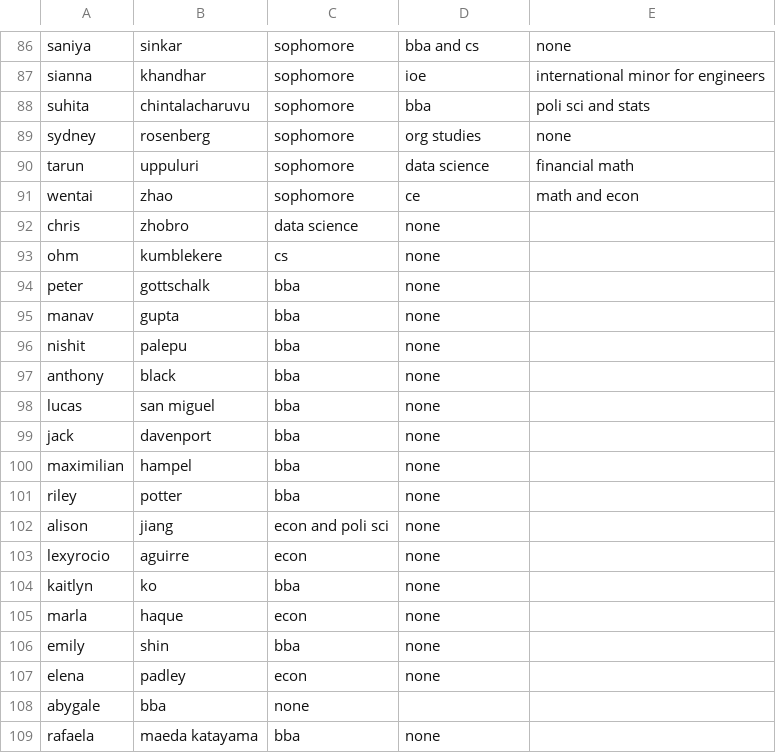
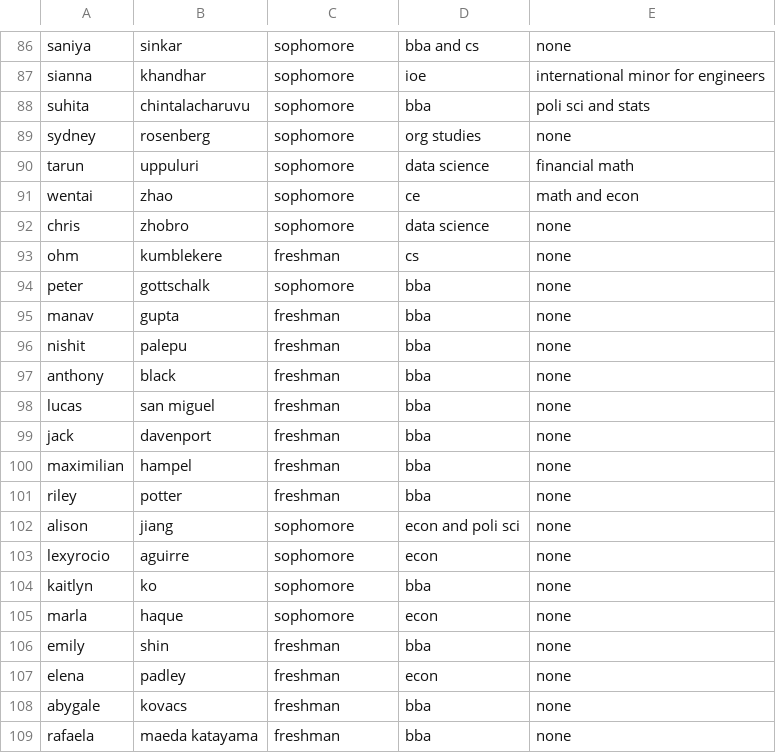
Before and after one commit to Omnom90/Final-game-V3, a CSV file: f24.csv, drawn as a sheet; only a part is shown, gaps mark what is left out.

Commit message:
Update f24.csv

```diff
--- a/f24.csv
+++ b/f24.csv
@@ -91,19 +91,19 @@ tarun,uppuluri,sophomore,data science,financial math
 wentai,zhao,sophomore,ce,math and econ
-chris,zhobro,data science,none
-ohm,kumblekere,cs,none
-peter,gottschalk,bba,none
-manav,gupta,bba,none
-nishit,palepu,bba,none
-anthony,black,bba,none
-lucas,san miguel,bba,none
-jack,davenport,bba,none
-maximilian,hampel,bba,none
-riley,potter,bba,none
-alison,jiang,econ and poli sci,none
-lexyrocio,aguirre,econ,none
-kaitlyn,ko,bba,none
-marla,haque,econ,none
-emily,shin,bba,none
-elena,padley,econ,none
-abygale,bba,none
-rafaela,maeda katayama,bba,none
+chris,zhobro,sophomore,data science,none
+ohm,kumblekere,freshman,cs,none
+peter,gottschalk,sophomore,bba,none
+manav,gupta,freshman,bba,none
+nishit,palepu,freshman,bba,none
+anthony,black,freshman,bba,none
+lucas,san miguel,freshman,bba,none
+jack,davenport,freshman,bba,none
+maximilian,hampel,freshman,bba,none
+riley,potter,freshman,bba,none
+alison,jiang,sophomore,econ and poli sci,none
+lexyrocio,aguirre,sophomore,econ,none
+kaitlyn,ko,sophomore,bba,none
+marla,haque,sophomore,econ,none
+emily,shin,freshman,bba,none
+elena,padley,freshman,econ,none
+abygale,kovacs,freshman,bba,none
+rafaela,maeda katayama,freshman,bba,none
```
